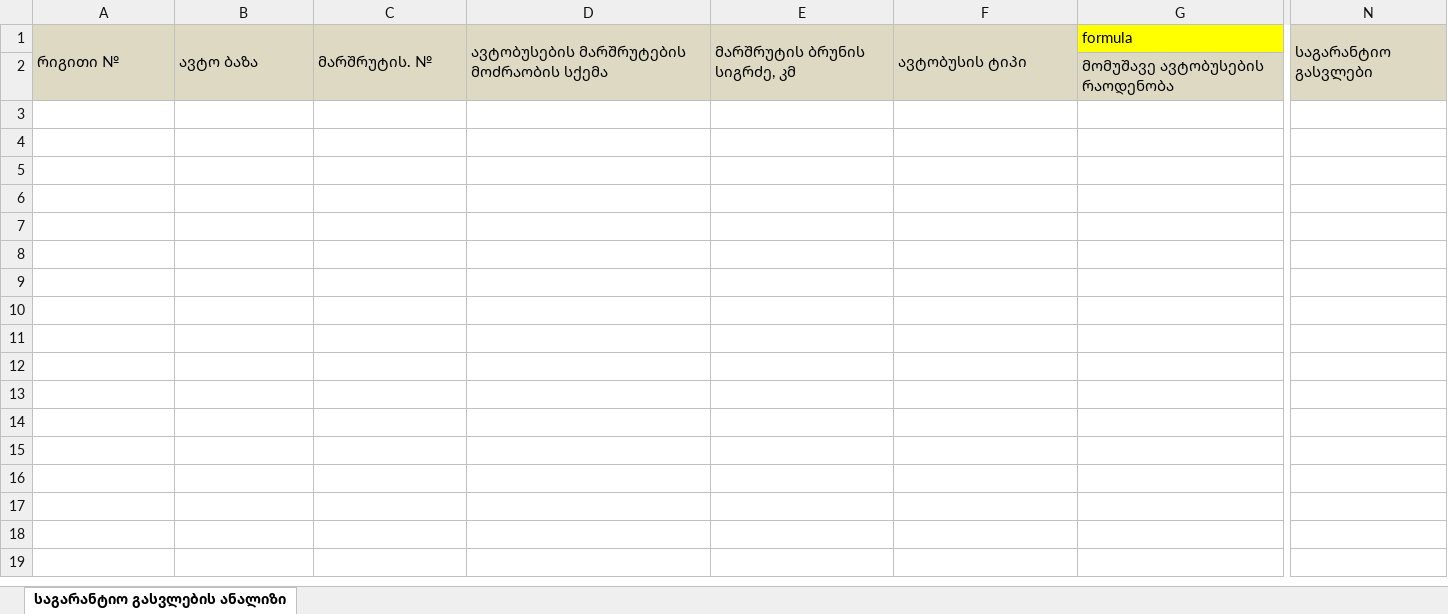
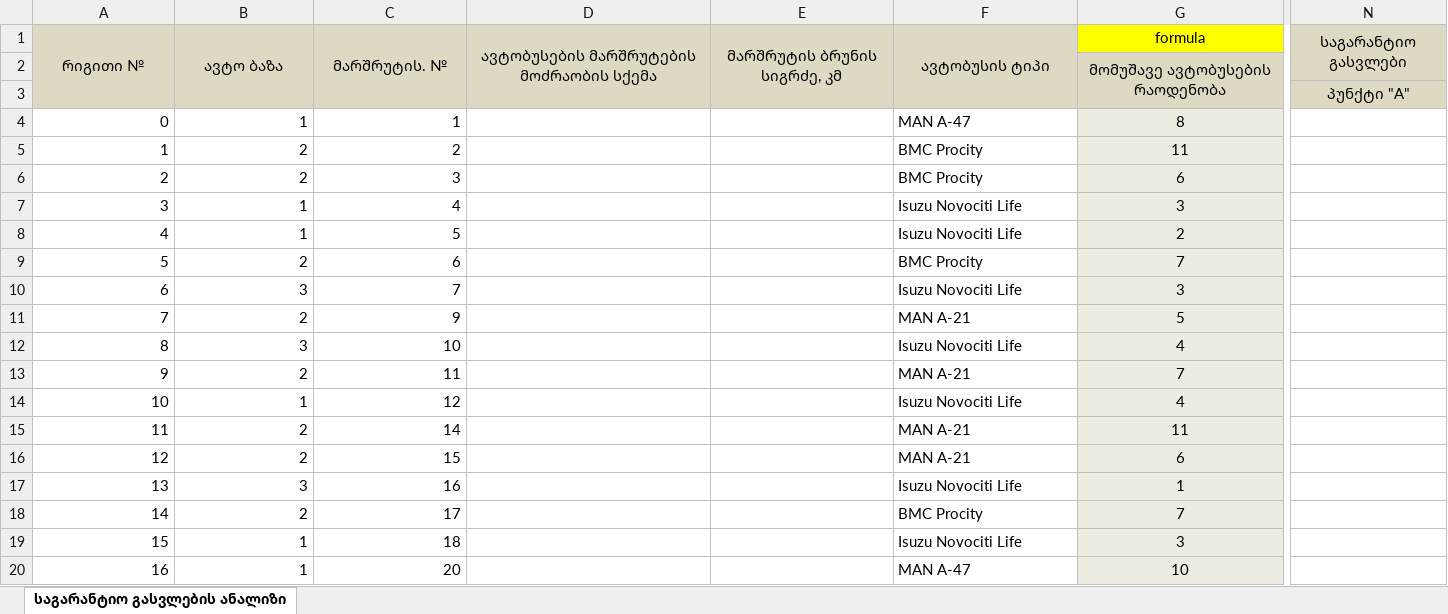
Before and after one commit to boxm16/berishvili, an Excel workbook: downloads/ww.xlsx, sheet საგარანტიო გასვლების ანალიზი, drawn as a sheet; only a part is shown, gaps mark what is left out; values as stored, in another font and other column widths than the file's, no borders; rows hold the shown columns only; the diff covers the shown part only; the diff names each change by its address in the sheet, - before the commit and + after, or states it on an @@ line.

```diff
--- a/downloads/ww.xlsx (sheet საგარანტიო გასვლების ანალიზი)
+++ b/downloads/ww.xlsx (sheet საგარანტიო გასვლების ანალიზი)
-A1:N1 alignment: left
+A1:N1 alignment: center
-A2:F2 fill: none
+A2:F2 fill: #DDD9C3
-G2 alignment: left
+G2 alignment: center
+G2:G3 merged
-N2 fill: none
+N2 fill: #DDD9C3
+row 3:  |  |  |  |  |  |  | პუნქტი "A"
+row 4: 0 | 1 | 1 |  |  | MAN A-47 | 8
+row 5: 1 | 2 | 2 |  |  | BMC Procity | 11
+row 6: 2 | 2 | 3 |  |  | BMC Procity | 6
+row 7: 3 | 1 | 4 |  |  | Isuzu Novociti Life | 3
+row 8: 4 | 1 | 5 |  |  | Isuzu Novociti Life | 2
+row 9: 5 | 2 | 6 |  |  | BMC Procity | 7
+row 10: 6 | 3 | 7 |  |  | Isuzu Novociti Life | 3
+row 11: 7 | 2 | 9 |  |  | MAN A-21 | 5
+row 12: 8 | 3 | 10 |  |  | Isuzu Novociti Life | 4
+row 13: 9 | 2 | 11 |  |  | MAN A-21 | 7
+row 14: 10 | 1 | 12 |  |  | Isuzu Novociti Life | 4
+row 15: 11 | 2 | 14 |  |  | MAN A-21 | 11
+row 16: 12 | 2 | 15 |  |  | MAN A-21 | 6
+row 17: 13 | 3 | 16 |  |  | Isuzu Novociti Life | 1
+row 18: 14 | 2 | 17 |  |  | BMC Procity | 7
+row 19: 15 | 1 | 18 |  |  | Isuzu Novociti Life | 3
+row 20: 16 | 1 | 20 |  |  | MAN A-47 | 10
```
Also changed, not shown: 94 added rows and cell formats elsewhere in this sheet, downloads/asdasd.xlsx, downloads/ds.xlsx, 13 other files.
